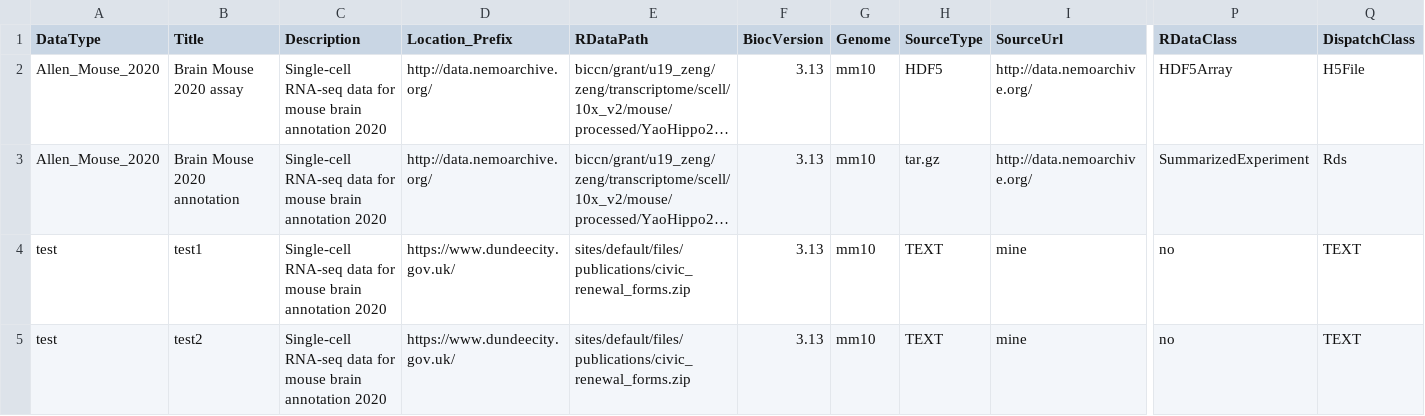
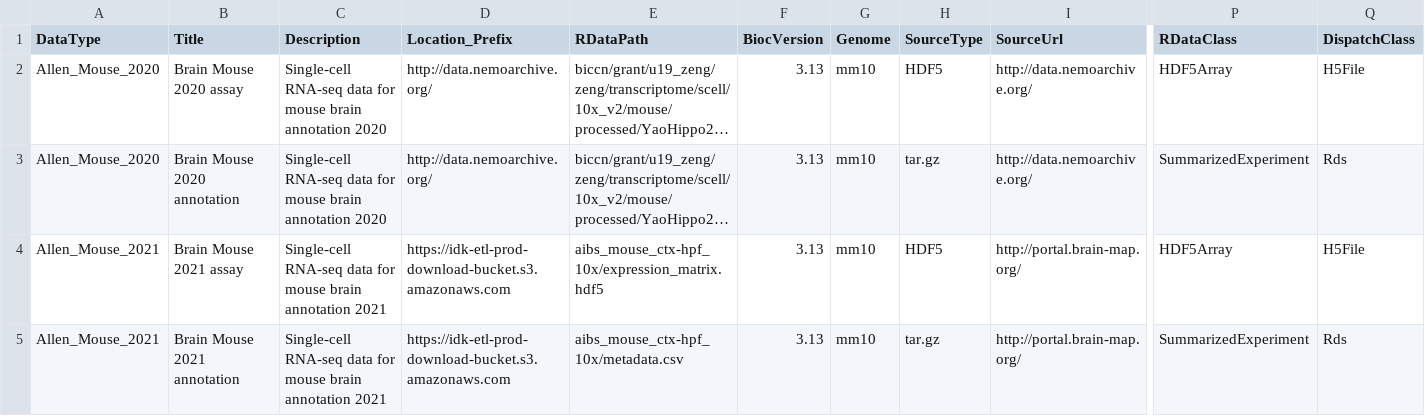
Before and after one commit to drighelli/AllenInstituteBrainData, a CSV file: inst/extdata/metadata.csv, drawn as a sheet; only a part is shown, gaps mark what is left out; long unchanged cells end in …; the diff names each change by its address in the sheet, - before the commit and + after, or states it on an @@ line.

Commit message:
adding Allen mouse data annotation 2021

```diff
--- a/inst/extdata/metadata.csv
+++ b/inst/extdata/metadata.csv
-A4:A5 (DataType): test
+A4:A5 (DataType): Allen_Mouse_2021
-B4 (Title): test1
+B4 (Title): Brain Mouse 2021 assay
-C4:C5 (Description): …brain annotation 2020
+C4:C5 (Description): …brain annotation 2021
-D4:D5 (Location_Prefix): https://www.dundeecity.gov.uk/
+D4:D5 (Location_Prefix): https://idk-etl-prod-download-bucket.s3.amazonaws.com
-E4 (RDataPath): sites/default/files/publications/civic_renewal_forms.zip
+E4 (RDataPath): aibs_mouse_ctx-hpf_10x/expression_matrix.hdf5
-H4 (SourceType): TEXT
+H4 (SourceType): HDF5
-I4:I5 (SourceUrl): mine
+I4:I5 (SourceUrl): http://portal.brain-map.org/
-P4 (RDataClass): no
+P4 (RDataClass): HDF5Array
-Q4 (DispatchClass): TEXT
+Q4 (DispatchClass): H5File
-B5 (Title): test2
+B5 (Title): Brain Mouse 2021 annotation
-E5 (RDataPath): sites/default/files/publications/civic_renewal_forms.zip
+E5 (RDataPath): aibs_mouse_ctx-hpf_10x/metadata.csv
-H5 (SourceType): TEXT
+H5 (SourceType): tar.gz
-P5 (RDataClass): no
+P5 (RDataClass): SummarizedExperiment
-Q5 (DispatchClass): TEXT
+Q5 (DispatchClass): Rds
```
Also changed, not shown: 3 other files.
